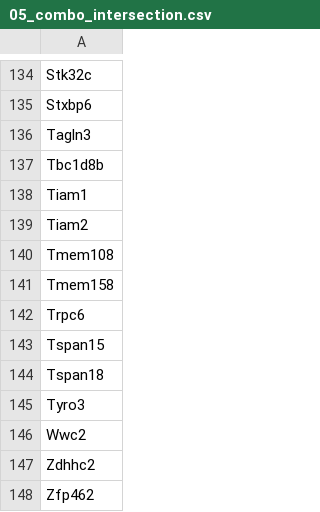
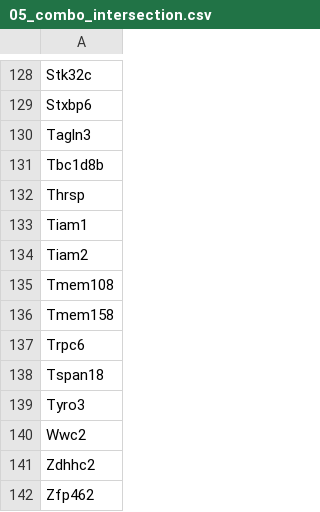
Before and after one commit to raynamharris/DissociationTest, a CSV file: markdownfiles/06_GO_MWU/05_combo_intersection.csv, drawn as a sheet; only a part is shown, gaps mark what is left out; removed rows and columns are numbered as before the commit, all else as after; the diff covers the shown part only; the diff names each change by its address in the sheet, - before the commit and + after, or states it on an @@ line.

```diff
--- a/markdownfiles/06_GO_MWU/05_combo_intersection.csv
+++ b/markdownfiles/06_GO_MWU/05_combo_intersection.csv
+row 132: Thrsp
-row 143: Tspan15
```
Also changed, not shown: 6 removed rows elsewhere in this file, markdownfiles/06_GO_MWU/03_behavior_GOpvals.csv, 42 other files.
